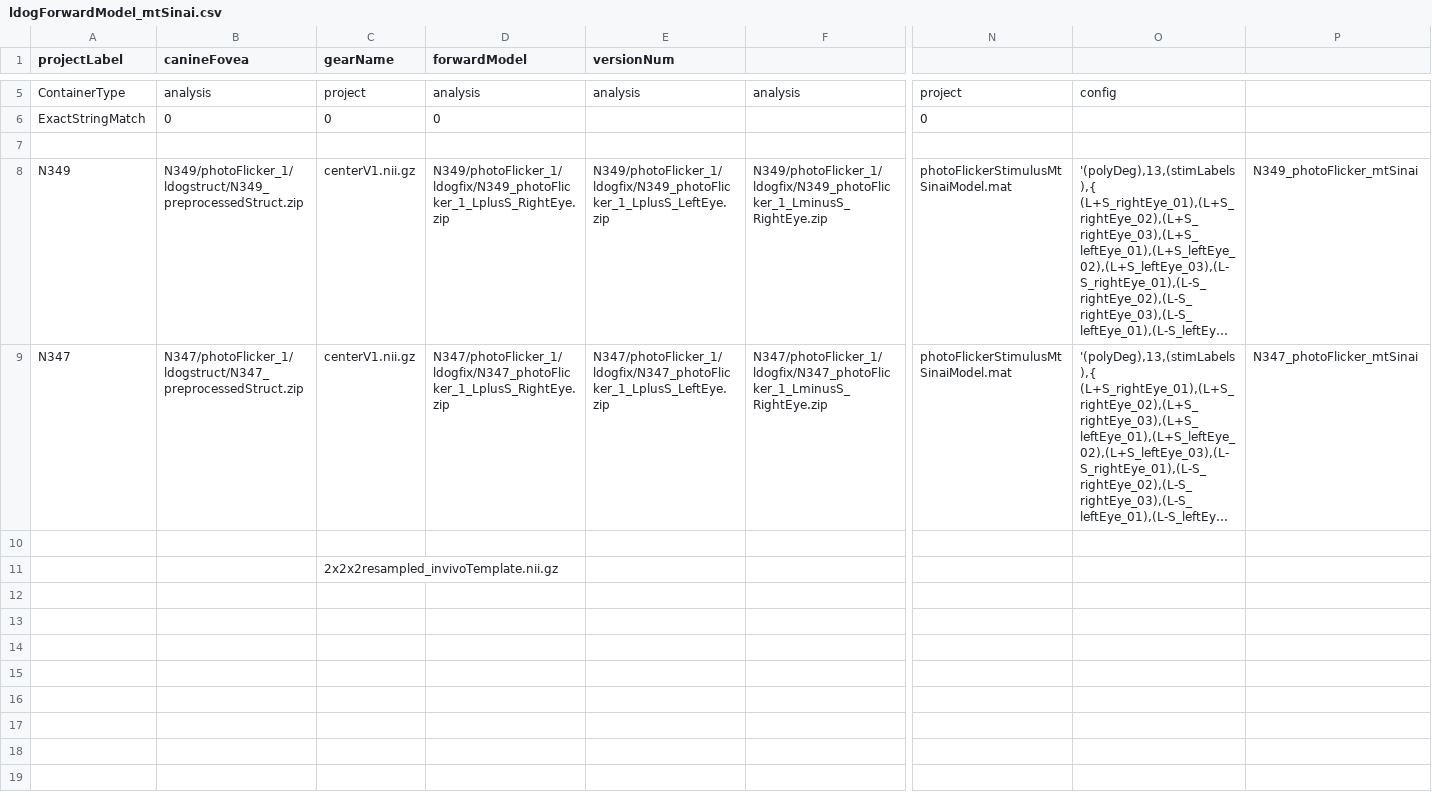
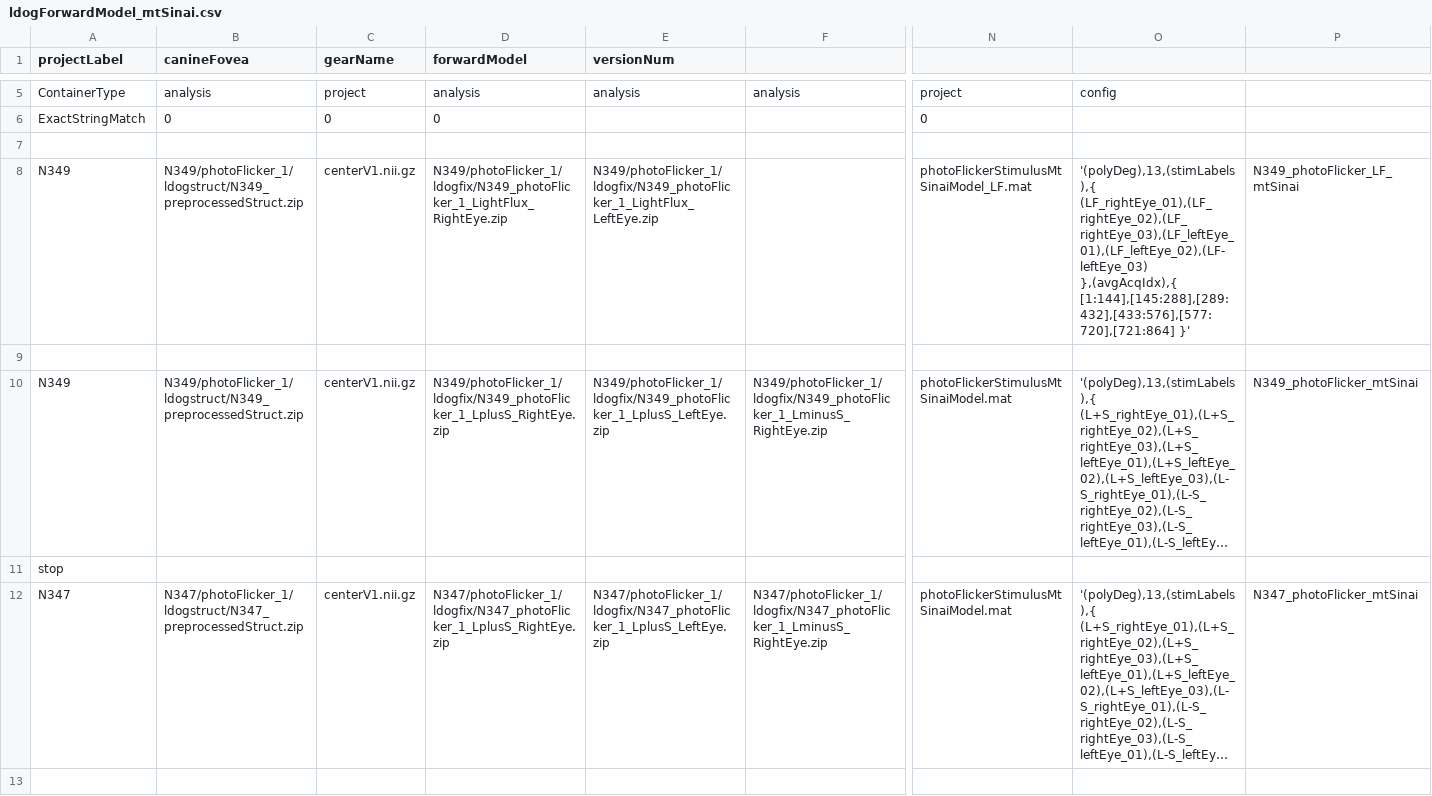
Before and after one commit to gkaguirrelab/mriLDOGAnalysis, a CSV file: submitGears/ldogForwardModel_mtSinai.csv, drawn as a sheet; only a part is shown, gaps mark what is left out; the shorter side is filled out with more unchanged rows; long unchanged cells end in …; rows hold the shown columns only; the diff names each change by its address in the sheet, - before the commit and + after, or states it on an @@ line.

Commit message:
Working on Mt Sinai style analyses

```diff
--- a/submitGears/ldogForwardModel_mtSinai.csv
+++ b/submitGears/ldogForwardModel_mtSinai.csv
+row 8: N349 | N349/photoFlicker_1/ldogstruct/N349_preprocessedStruct.zip | centerV1.nii.gz | N349/photoFlicker_1/ldogfix/N349_photoFlicker_1_LightFlux_RightEye.zip | N349/photoFlicker_1/ldogfix/N349_photoFlicker_1_LightFlux_LeftEye.zip |  | photoFlickerStimulusMtSinaiModel_LF.mat | '(polyDeg),13,(stimLabels),{ (LF_rightEye_01),(LF_rightEye_02),(LF_rightEye_03),(LF_leftEye_01),(LF_leftEye_02),(LF-leftEye_03) },(avgAcqIdx),{ [1:144],[145:288],[289:432],[433:576],[577:720],[721:864] }' | N349_photoFlicker_LF_mtSinai
+row 9: (empty)
+row 11: stop
```
Also changed, not shown: 1 other file.
